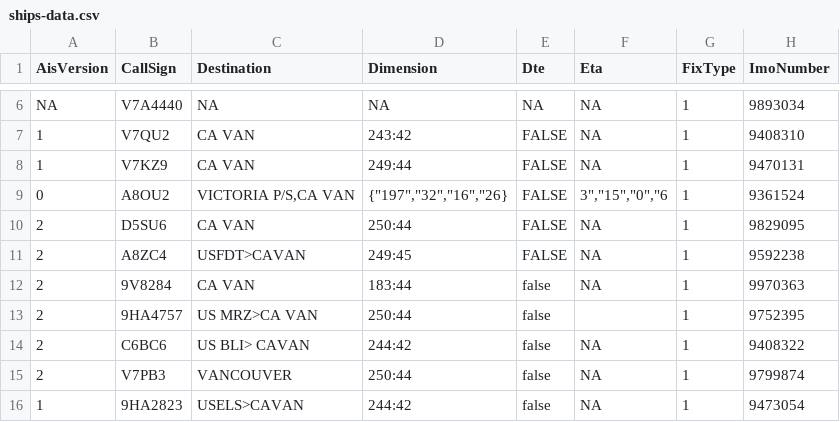
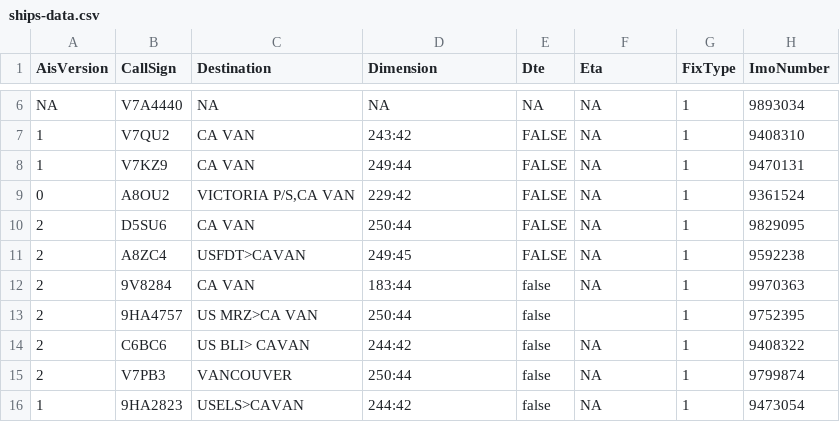
Before and after one commit to vs-postmedia/tanker-tracker, a CSV file: data/ships-data.csv, drawn as a sheet; only a part is shown, gaps mark what is left out; the diff names each change by its address in the sheet, - before the commit and + after, or states it on an @@ line.

Commit message:
Update ships-data.csv
missed one dimension update

```diff
--- a/data/ships-data.csv
+++ b/data/ships-data.csv
-D9 (Dimension): {"197","32","16","26}
+D9 (Dimension): 229:42
-F9 (Eta): 3","15","0","6
+F9 (Eta): NA
```
